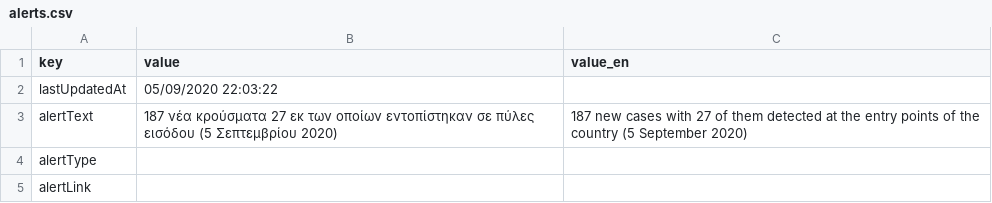
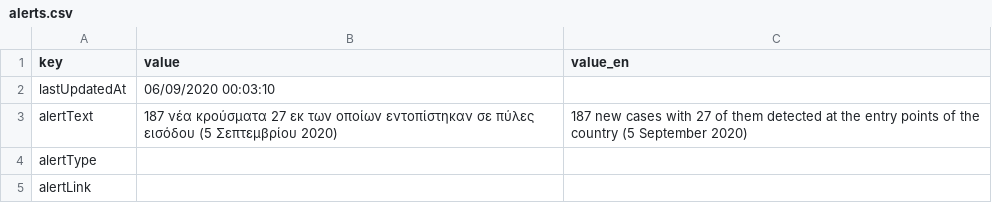
Before and after one commit to iMEdD-Lab/open-data, a CSV file: COVID-19/alerts.csv, drawn as a sheet.

```diff
--- a/COVID-19/alerts.csv
+++ b/COVID-19/alerts.csv
@@ -1,3 +1,3 @@
 key,value,value_en
-lastUpdatedAt,05/09/2020 22:03:22,
+lastUpdatedAt,06/09/2020 00:03:10,
 alertText,187 νέα κρούσματα 27 εκ των οποίων εντοπίστηκαν σε πύλες εισόδου (5 Σεπτεμβρίου 2020),187 new cases with 27 of them detected at the entry points of the country (5 September 2020)
```
Also changed, not shown: COVID-19/wom_data.csv, 12 other files.
